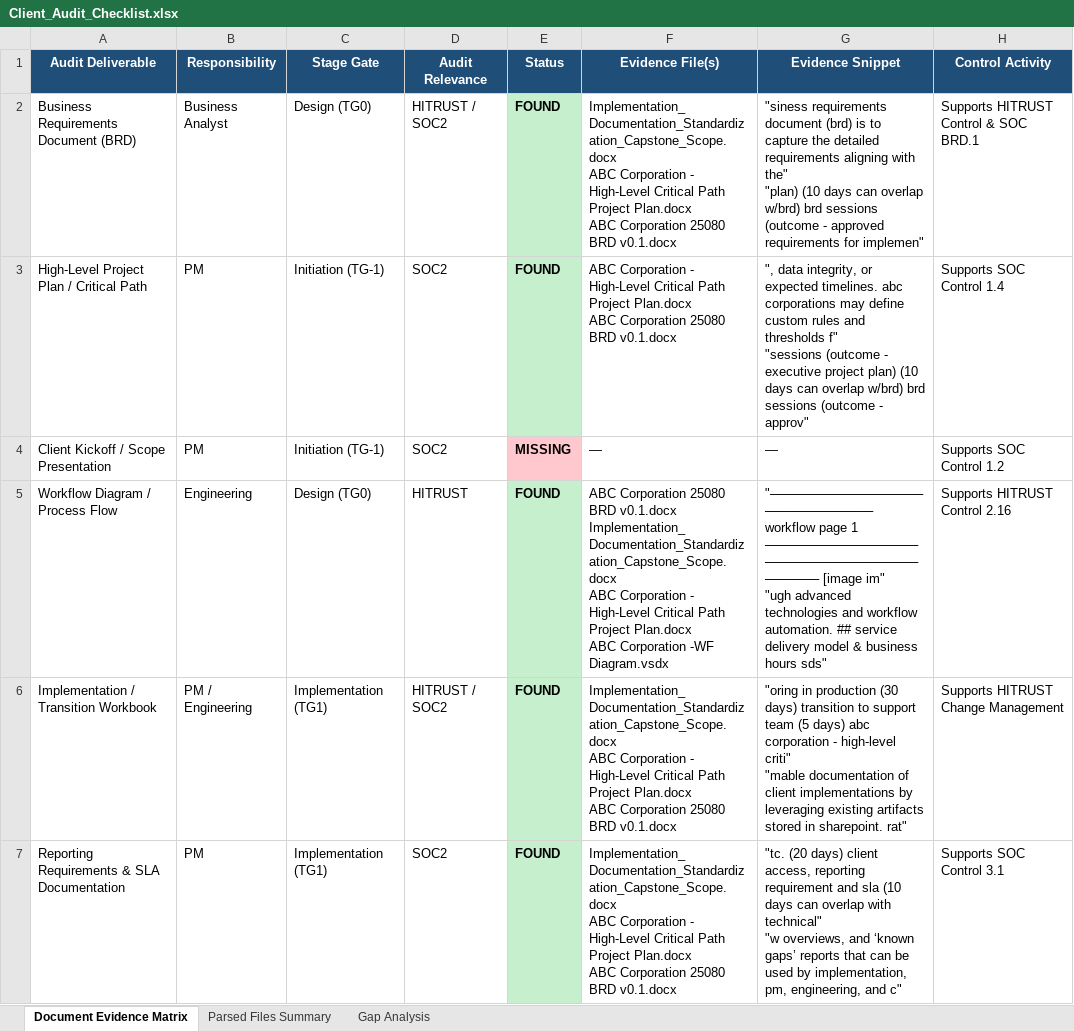
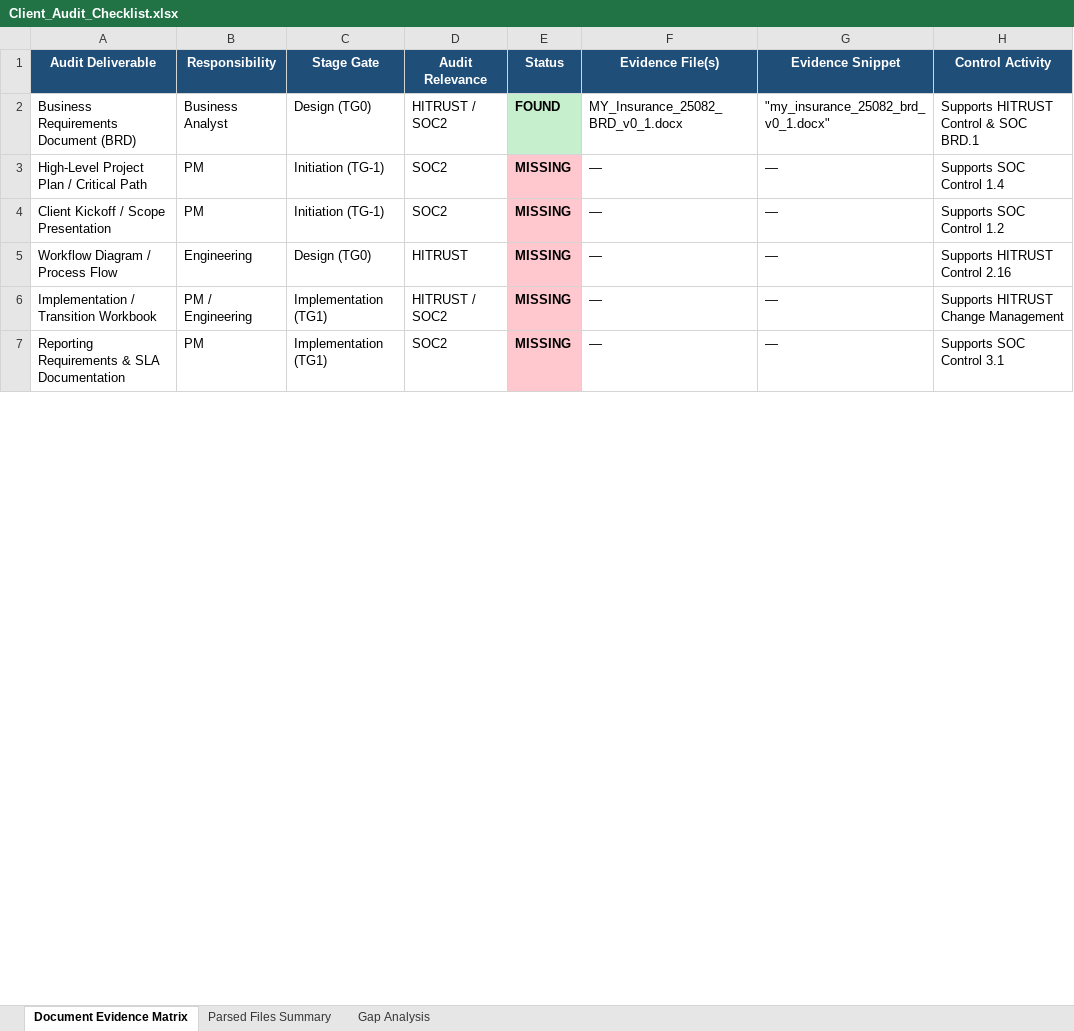
Before and after one commit to sannidhya09/Smart-Data-Solutions-Capstone, an Excel workbook: red_duke_demo/output/Client_Audit_Checklist.xlsx, sheet Document Evidence Matrix, drawn as a sheet; only a part is shown; values as stored, in another font and other column widths than the file's, no borders; ↵ is a line break in a cell; the diff covers the shown part only; the diff names each change by its address in the sheet, - before the commit and + after, or states it on an @@ line.

```diff
--- a/red_duke_demo/output/Client_Audit_Checklist.xlsx (sheet Document Evidence Matrix)
+++ b/red_duke_demo/output/Client_Audit_Checklist.xlsx (sheet Document Evidence Matrix)
-F2 (Evidence File(s)): Implementation_Documentation_Standardization_Capstone_Scope.docx ↵ ABC Corporation - High-Level Critical Path Project Plan.docx ↵ ABC Corporation 25080 BRD v0.1.docx
+F2 (Evidence File(s)): MY_Insurance_25082_BRD_v0_1.docx
-G2 (Evidence Snippet): "siness requirements document (brd) is to capture the detailed requirements aligning with the" ↵ "plan) (10 days can overlap w/brd) brd sessions (outcome - approved requirements for implemen"
+G2 (Evidence Snippet): "my_insurance_25082_brd_v0_1.docx"
-E3 (Status): FOUND
+E3 (Status): MISSING
-E3 fill: #C6EFCE
+E3 fill: #FFC7CE
-F3 (Evidence File(s)): ABC Corporation - High-Level Critical Path Project Plan.docx ↵ ABC Corporation 25080 BRD v0.1.docx
+F3 (Evidence File(s)): —
-G3 (Evidence Snippet): ", data integrity, or expected timelines. abc corporations may define custom rules and thresholds f" ↵ "sessions (outcome - executive project plan) (10 days can overlap w/brd) brd sessions (outcome - approv"
+G3 (Evidence Snippet): —
-E5:E7 (Status): FOUND
+E5:E7 (Status): MISSING
-E5:E7 fill: #C6EFCE
+E5:E7 fill: #FFC7CE
-F5 (Evidence File(s)): ABC Corporation 25080 BRD v0.1.docx ↵ Implementation_Documentation_Standardization_Capstone_Scope.docx ↵ ABC Corporation - High-Level Critical Path Project Plan.docx ↵ ABC Corporation -WF Diagram.vsdx
+F5 (Evidence File(s)): —
-G5 (Evidence Snippet): "───────────────────────────── workflow page 1 ──────────────────────────────────────── [image im" ↵ "ugh advanced technologies and workflow automation. ## service delivery model & business hours sds"
+G5 (Evidence Snippet): —
-F6:F7 (Evidence File(s)): Implementation_Documentation_Standardization_Capstone_Scope.docx ↵ ABC Corporation - High-Level Critical Path Project Plan.docx ↵ ABC Corporation 25080 BRD v0.1.docx
+F6:F7 (Evidence File(s)): —
-G6 (Evidence Snippet): "oring in production (30 days) transition to support team (5 days) abc corporation - high-level criti" ↵ "mable documentation of client implementations by leveraging existing artifacts stored in sharepoint. rat"
+G6 (Evidence Snippet): —
-G7 (Evidence Snippet): "tc. (20 days) client access, reporting requirement and sla (10 days can overlap with technical" ↵ "w overviews, and ‘known gaps’ reports that can be used by implementation, pm, engineering, and c"
+G7 (Evidence Snippet): —
```
Also changed, not shown: 15 edited cells and cell formats elsewhere in this sheet, sheet Gap Analysis, sheet Parsed Files Summary, frontend/public/Red_Duke_Report.xlsx, 35 other files.
